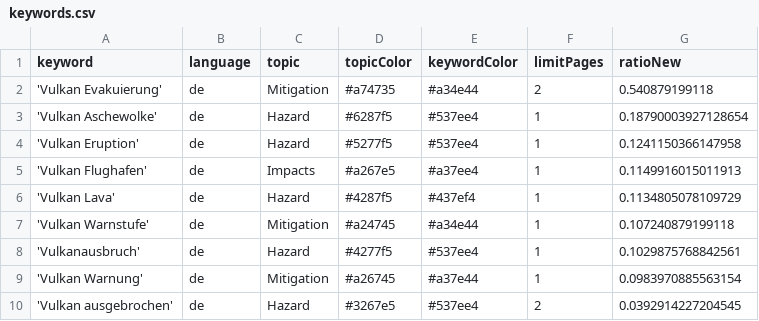
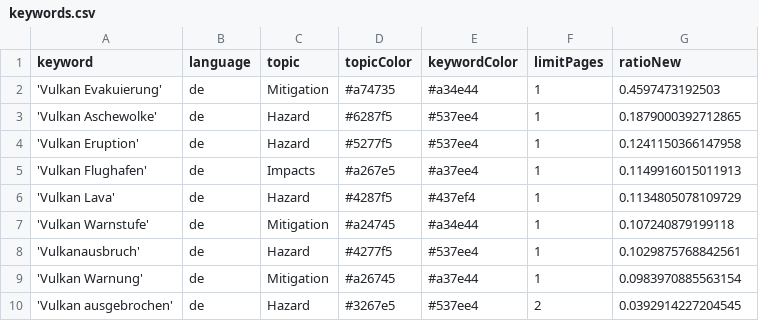
Before and after one commit to paularicarda-news/volcanoIsComing, a CSV file: keywords.csv, drawn as a sheet.

Commit message:
Commit from GitHub Actions (harvest:0.0)

```diff
--- a/keywords.csv
+++ b/keywords.csv
@@ -1,4 +1,4 @@
 keyword,language,topic,topicColor,keywordColor,limitPages,ratioNew
-'Vulkan Evakuierung',de,Mitigation,#a74735,#a34e44,2,0.540879199118
-'Vulkan Aschewolke',de,Hazard,#6287f5,#537ee4,1,0.18790003927128654
+'Vulkan Evakuierung',de,Mitigation,#a74735,#a34e44,1,0.4597473192503
+'Vulkan Aschewolke',de,Hazard,#6287f5,#537ee4,1,0.1879000392712865
 'Vulkan Eruption',de,Hazard,#5277f5,#537ee4,1,0.1241150366147958
```
